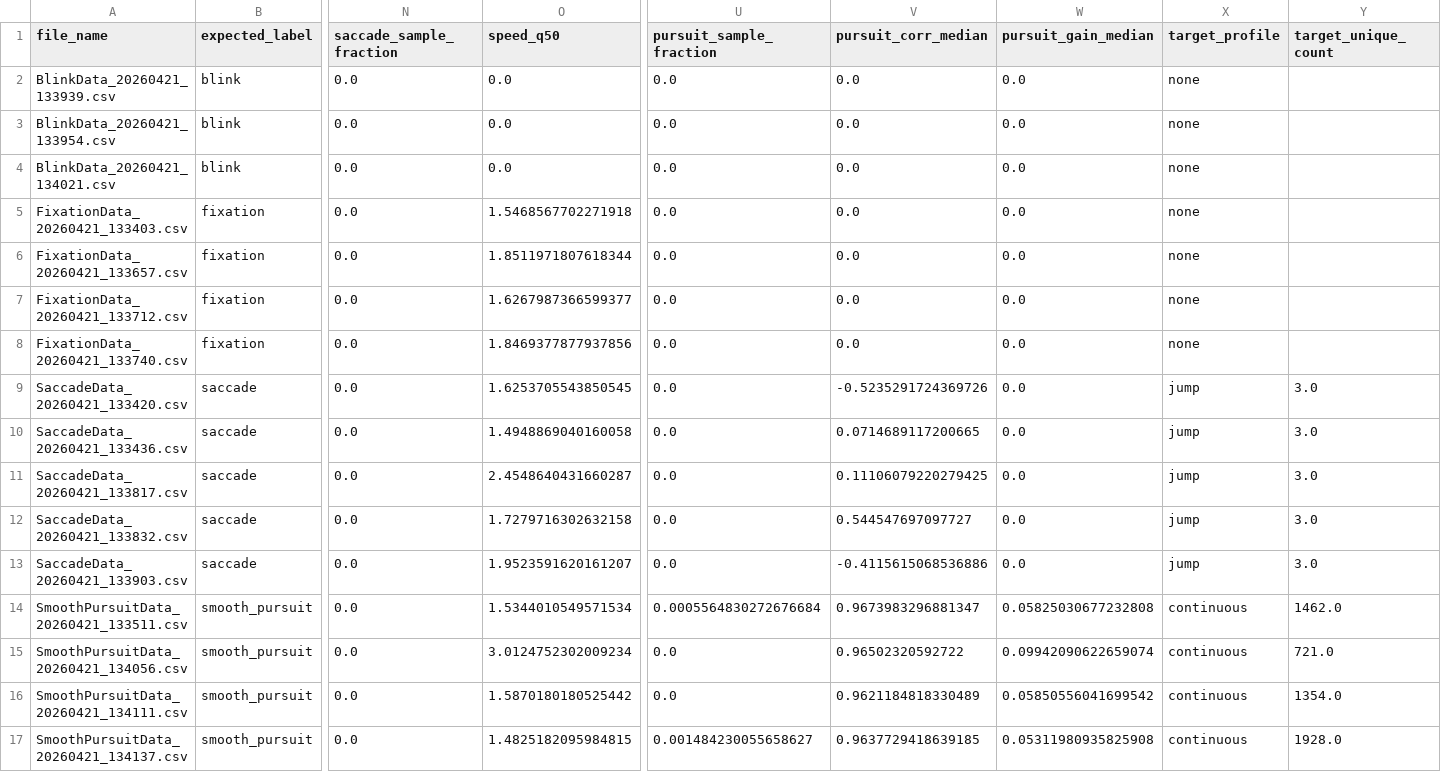
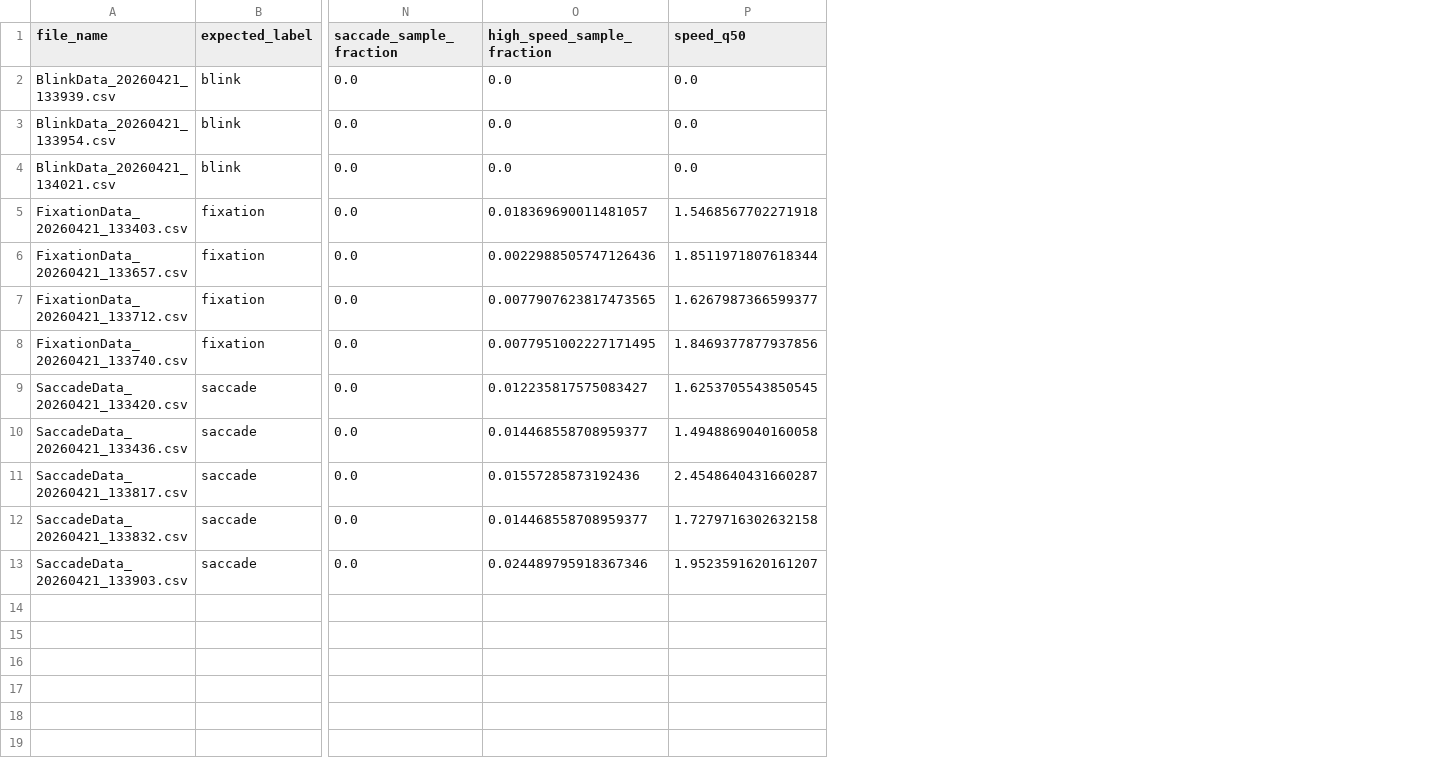
Before and after one commit to magmatti/eye-gesture-identification, a CSV file: reports/rule_based_results.csv, drawn as a sheet; only a part is shown, gaps mark what is left out; removed rows and columns are numbered as before the commit, all else as after; rows hold the shown columns only; the diff names each change by its address in the sheet, - before the commit and + after, or states it on an @@ line.

Commit message:
flatten project dir, delete smooth pursuit detection

```diff
--- a/reports/rule_based_results.csv
+++ b/reports/rule_based_results.csv
+column O (high_speed_sample_fraction), rows 2-13: 0.0 | 0.0 | 0.0 | 0.018369690011481057 | 0.0022988505747126436 | 0.0077907623817473565 | 0.0077951002227171495 | 0.012235817575083427 | 0.014468558708959377 | 0.01557285873192436 | 0.014468558708959377 | 0.024489795918367346
-column U (pursuit_sample_fraction), rows 2-13: all 0.0
-column V (pursuit_corr_median), rows 2-13: 0.0 | 0.0 | 0.0 | 0.0 | 0.0 | 0.0 | 0.0 | -0.5235291724369726 | 0.0714689117200665 | 0.11106079220279425 | 0.544547697097727 | -0.4115615068536886
-column W (pursuit_gain_median), rows 2-13: all 0.0
-column X (target_profile), rows 2-13: none | none | none | none | none | none | none | jump | jump | jump | jump | jump
-column Y (target_unique_count), rows 9-13: all 3.0
-row 14: SmoothPursuitData_20260421_133511.csv | smooth_pursuit | 0.0 | 1.5344010549571534 | 0.0005564830272676684 | 0.9673983296881347 | 0.05825030677232808 | continuous | 1462.0
-row 15: SmoothPursuitData_20260421_134056.csv | smooth_pursuit | 0.0 | 3.0124752302009234 | 0.0 | 0.96502320592722 | 0.09942090622659074 | continuous | 721.0
-row 16: SmoothPursuitData_20260421_134111.csv | smooth_pursuit | 0.0 | 1.5870180180525442 | 0.0 | 0.9621184818330489 | 0.05850556041699542 | continuous | 1354.0
-row 17: SmoothPursuitData_20260421_134137.csv | smooth_pursuit | 0.0 | 1.4825182095984815 | 0.001484230055658627 | 0.9637729418639185 | 0.05311980935825908 | continuous | 1928.0
```
Also changed, not shown: 14 other files.
